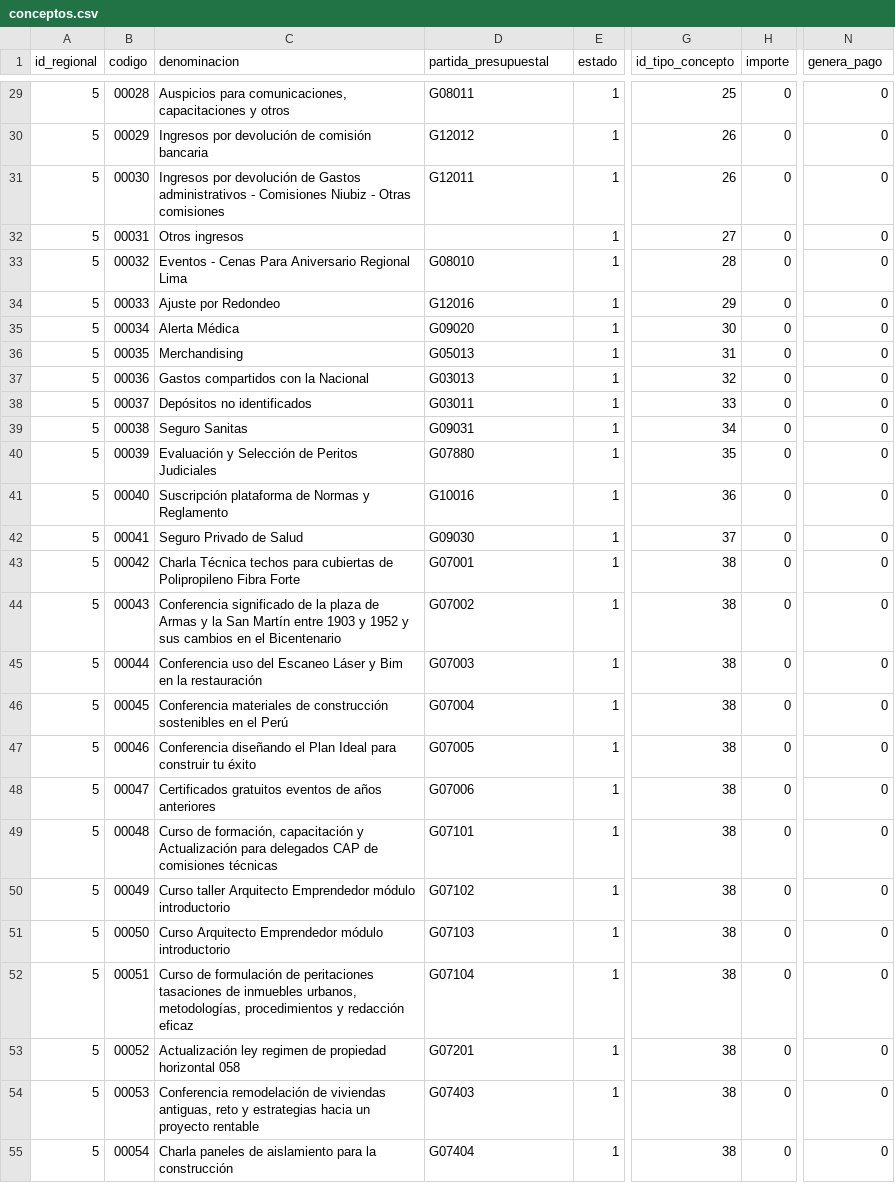
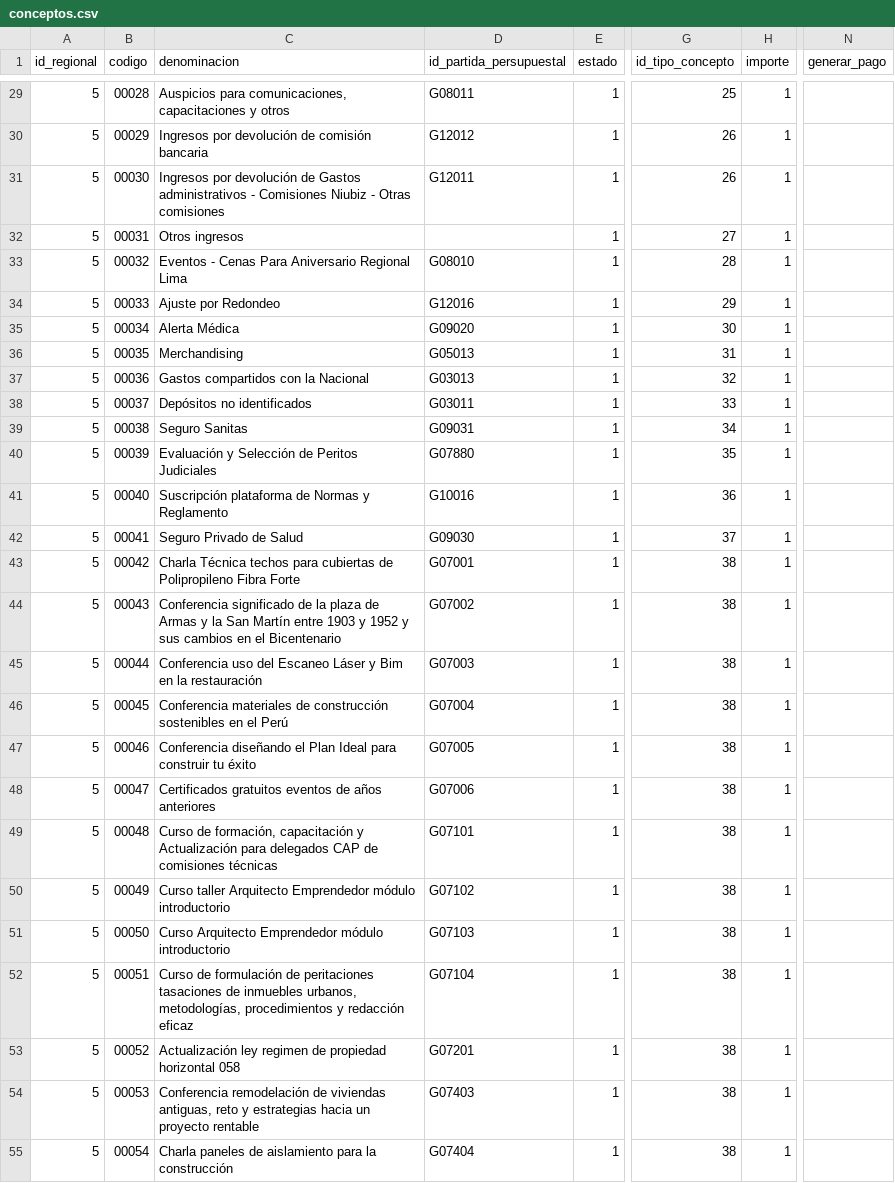
Before and after one commit to cbtic/sigcap, a CSV file: database/seeders/csv/conceptos.csv, drawn as a sheet; only a part is shown, gaps mark what is left out; the diff covers the shown part only; the diff names each change by its address in the sheet, - before the commit and + after, or states it on an @@ line.

```diff
--- a/database/seeders/csv/conceptos.csv
+++ b/database/seeders/csv/conceptos.csv
-D1: partida_presupuestal
+D1: id_partida_persupuestal
-N1: genera_pago
+N1: generar_pago
-H29:H55 (importe): 0
+H29:H55 (importe): 1
-N29:N55 (generar_pago): 0
+N29:N55 (generar_pago): (empty)
```
Also changed, not shown: 80 edited cells elsewhere in this file, 8 other files.
